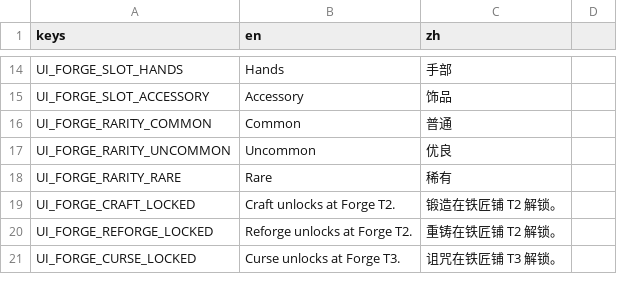
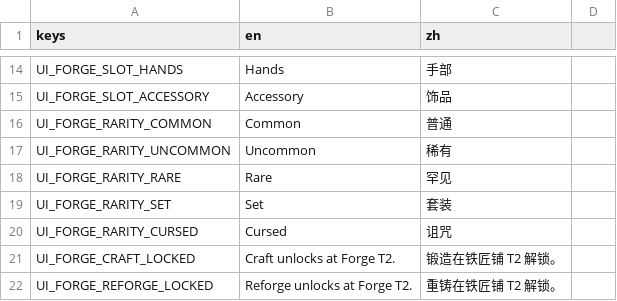
Before and after one commit to Jelly13124/Cardgame, a CSV file: assets/translations/ui_build_forge.csv, drawn as a sheet; only a part is shown, gaps mark what is left out; the shorter side is filled out with more unchanged rows.

```diff
--- a/assets/translations/ui_build_forge.csv
+++ b/assets/translations/ui_build_forge.csv
@@ -16,4 +16,6 @@ UI_FORGE_SLOT_ACCESSORY,Accessory,饰品
 UI_FORGE_RARITY_COMMON,Common,普通
-UI_FORGE_RARITY_UNCOMMON,Uncommon,优良
-UI_FORGE_RARITY_RARE,Rare,稀有
+UI_FORGE_RARITY_UNCOMMON,Uncommon,稀有
+UI_FORGE_RARITY_RARE,Rare,罕见
+UI_FORGE_RARITY_SET,Set,套装
+UI_FORGE_RARITY_CURSED,Cursed,诅咒
 UI_FORGE_CRAFT_LOCKED,Craft unlocks at Forge T2.,锻造在铁匠铺 T2 解锁。
```
Also changed, not shown: assets/translations/ui_build_market.csv, 7 other files.
